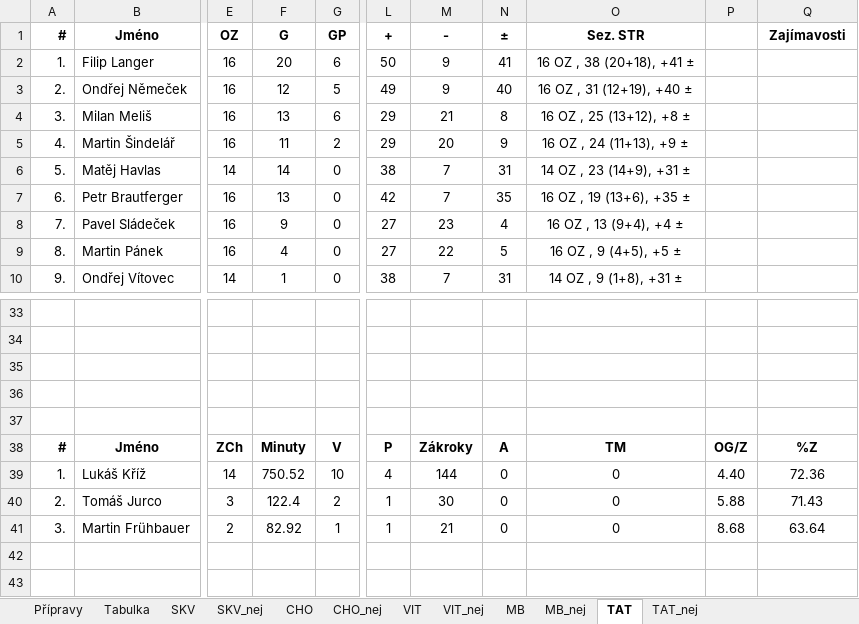
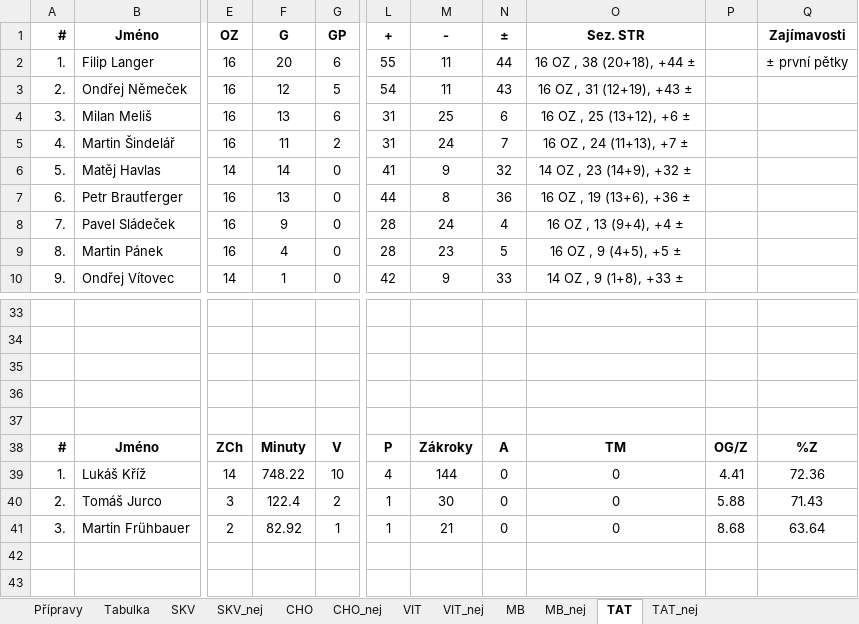
Before and after one commit to klimarichard/ceskyflorbal, an Excel workbook: priprava_2021.xlsx, sheet TAT, drawn as a sheet; only a part is shown, gaps mark what is left out; values as stored, in another font and other column widths than the file's, no borders; the diff covers the shown part only; the diff names each change by its address in the sheet, - before the commit and + after, or states it on an @@ line.

```diff
--- a/priprava_2021.xlsx (sheet TAT)
+++ b/priprava_2021.xlsx (sheet TAT)
-L2 (+): 50
+L2 (+): 55
-M2:M3 (-): 9
+M2:M3 (-): 11
-N2 (±): 41
+N2 (±): 44
-O2 (Sez. STR): 16 OZ , 38 (20+18), +41 ±
+O2 (Sez. STR): 16 OZ , 38 (20+18), +44 ±
-Q2 (Zajímavosti): (empty)
+Q2 (Zajímavosti): ± první pětky
-L3 (+): 49
+L3 (+): 54
-N3 (±): 40
+N3 (±): 43
-O3 (Sez. STR): 16 OZ , 31 (12+19), +40 ±
+O3 (Sez. STR): 16 OZ , 31 (12+19), +43 ±
-L4:L5 (+): 29
+L4:L5 (+): 31
-M4 (-): 21
+M4 (-): 25
-N4 (±): 8
+N4 (±): 6
-O4 (Sez. STR): 16 OZ , 25 (13+12), +8 ±
+O4 (Sez. STR): 16 OZ , 25 (13+12), +6 ±
-M5 (-): 20
+M5 (-): 24
-N5 (±): 9
+N5 (±): 7
-O5 (Sez. STR): 16 OZ , 24 (11+13), +9 ±
+O5 (Sez. STR): 16 OZ , 24 (11+13), +7 ±
-L6 (+): 38
+L6 (+): 41
-M6 (-): 7
+M6 (-): 9
-N6 (±): 31
+N6 (±): 32
-O6 (Sez. STR): 14 OZ , 23 (14+9), +31 ±
+O6 (Sez. STR): 14 OZ , 23 (14+9), +32 ±
-L7 (+): 42
+L7 (+): 44
-M7 (-): 7
+M7 (-): 8
-N7 (±): 35
+N7 (±): 36
-O7 (Sez. STR): 16 OZ , 19 (13+6), +35 ±
+O7 (Sez. STR): 16 OZ , 19 (13+6), +36 ±
-L8:L9 (+): 27
+L8:L9 (+): 28
-M8 (-): 23
+M8 (-): 24
-M9 (-): 22
+M9 (-): 23
-L10 (+): 38
+L10 (+): 42
-M10 (-): 7
+M10 (-): 9
-N10 (±): 31
+N10 (±): 33
-O10 (Sez. STR): 14 OZ , 9 (1+8), +31 ±
+O10 (Sez. STR): 14 OZ , 9 (1+8), +33 ±
-F39 (G): 750.52
+F39 (G): 748.22
-P39: 4.40
+P39: 4.41
```
Also changed, not shown: 27 edited cells elsewhere in this sheet, sheet SKV, sheet CHO, sheet MB, sheet Přípravy, sheet VIT, sheet CHO_nej, 3 more sheets, formulas that keep their value.
